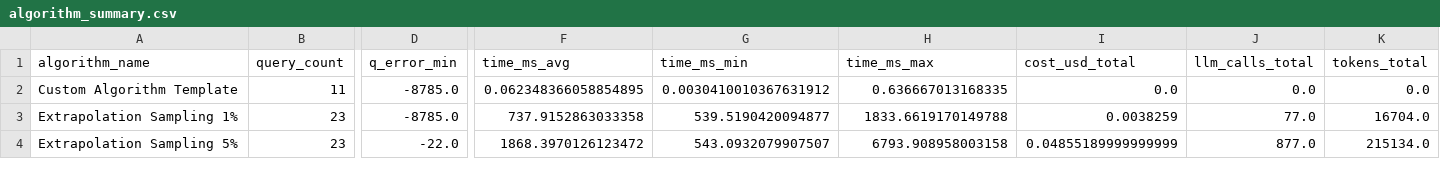
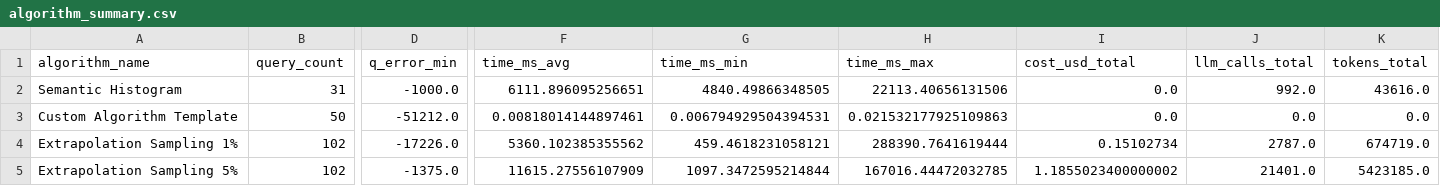
Before and after one commit to utndatasystems/SemCEB, a CSV file: results/tables/algorithm_summary.csv, drawn as a sheet; only a part is shown, gaps mark what is left out; addresses are those after the commit; rows hold the shown columns only; the diff covers the shown part only; the diff names each change by its address in the sheet, - before the commit and + after, or states it on an @@ line.

```diff
--- a/results/tables/algorithm_summary.csv
+++ b/results/tables/algorithm_summary.csv
+row 2: Semantic Histogram | 31 | -1000.0 | 6111.896095256651 | 4840.49866348505 | 22113.40656131506 | 0.0 | 992.0 | 43616.0
-B3 (query_count): 11
+B3 (query_count): 50
-D3 (q_error_min): -8785.0
+D3 (q_error_min): -51212.0
-F3 (time_ms_avg): 0.062348366058854895
+F3 (time_ms_avg): 0.00818014144897461
-G3 (time_ms_min): 0.0030410010367631912
+G3 (time_ms_min): 0.006794929504394531
-H3 (time_ms_max): 0.636667013168335
+H3 (time_ms_max): 0.021532177925109863
-B4:B5 (query_count): 23
+B4:B5 (query_count): 102
-D4 (q_error_min): -8785.0
+D4 (q_error_min): -17226.0
-F4 (time_ms_avg): 737.9152863033358
+F4 (time_ms_avg): 5360.102385355562
-G4 (time_ms_min): 539.5190420094877
+G4 (time_ms_min): 459.4618231058121
-H4 (time_ms_max): 1833.6619170149788
+H4 (time_ms_max): 288390.7641619444
-I4 (cost_usd_total): 0.0038259
+I4 (cost_usd_total): 0.15102734
-J4 (llm_calls_total): 77.0
+J4 (llm_calls_total): 2787.0
-K4 (tokens_total): 16704.0
+K4 (tokens_total): 674719.0
-D5 (q_error_min): -22.0
+D5 (q_error_min): -1375.0
-F5 (time_ms_avg): 1868.3970126123472
+F5 (time_ms_avg): 11615.27556107909
-G5 (time_ms_min): 543.0932079907507
+G5 (time_ms_min): 1097.3472595214844
-H5 (time_ms_max): 6793.908958003158
+H5 (time_ms_max): 167016.44472032785
-I5 (cost_usd_total): 0.04855189999999999
+I5 (cost_usd_total): 1.1855023400000002
-J5 (llm_calls_total): 877.0
+J5 (llm_calls_total): 21401.0
-K5 (tokens_total): 215134.0
+K5 (tokens_total): 5423185.0
```
Also changed, not shown: 1 added row and 22 edited cells elsewhere in this file, 39 other files.
